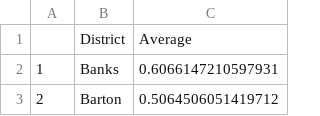
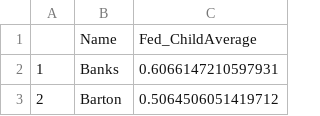
Before and after one commit to garyliu427/data-science-project-2019, a CSV file: Clean Data/CleanFedAverageChildren.csv, drawn as a sheet; only a part is shown; removed rows and columns are numbered as before the commit, all else as after; the diff names each change by its address in the sheet, - before the commit and + after, or states it on an @@ line.

Commit message:
finished cleaned data

```diff
--- a/Clean Data/CleanFedAverageChildren.csv
+++ b/Clean Data/CleanFedAverageChildren.csv
-row 1:  | District | Average
+row 1:  | Name | Fed_ChildAverage
```
Also changed, not shown: Clean Data/CleanFedAncestry.csv, Clean Data/CleanFedAverageIncome.csv, 2 other files.
